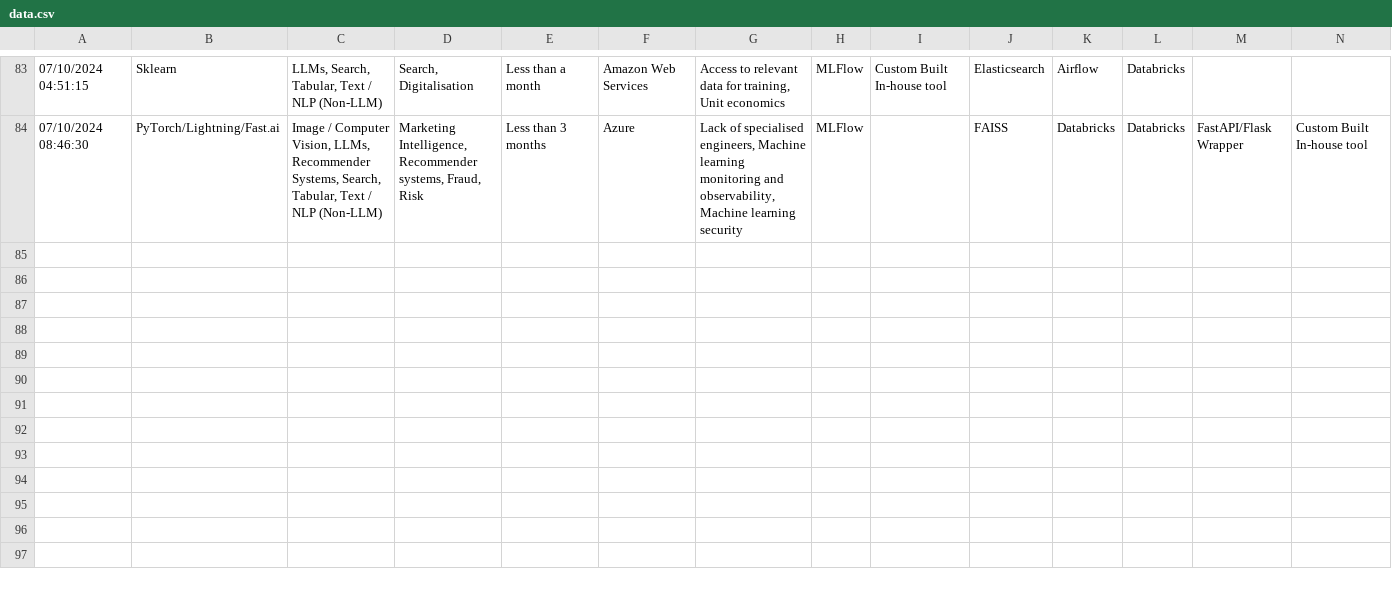
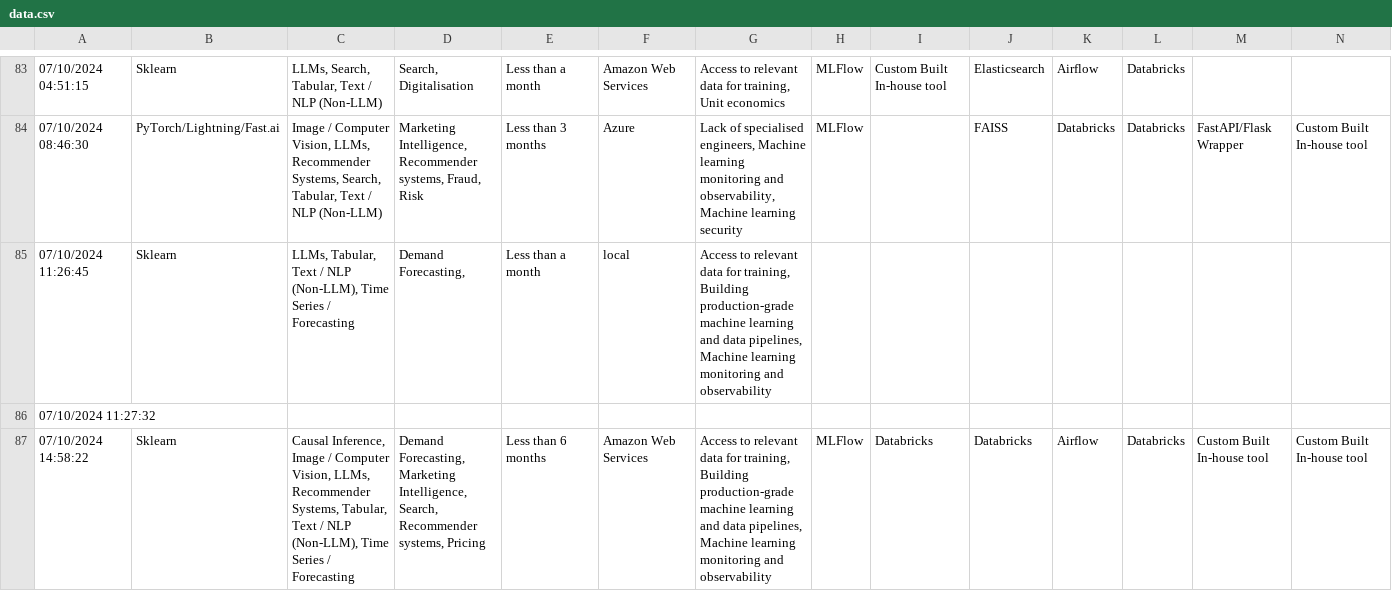
Before and after one commit to EthicalML/ethical, a CSV file: data.csv, drawn as a sheet; only a part is shown, gaps mark what is left out; rows hold the shown columns only; the diff covers the shown part only; the diff names each change by its address in the sheet, - before the commit and + after, or states it on an @@ line.

Commit message:
Added data
Signed-off-by: Alejandro Saucedo <alejandro.saucedo@zalando.de>

```diff
--- a/data.csv
+++ b/data.csv
+row 85: 07/10/2024 11:26:45 | Sklearn | LLMs, Tabular, Text / NLP (Non-LLM), Time Series / Forecasting | Demand Forecasting, | Less than a month | local | Access to relevant data for training, Building production-grade machine learning and data pipelines, Machine learning monitoring and observability
+row 86: 07/10/2024 11:27:32
+row 87: 07/10/2024 14:58:22 | Sklearn | Causal Inference, Image / Computer Vision, LLMs, Recommender Systems, Tabular, Text / NLP (Non-LLM), Time Series / Forecasting | Demand Forecasting, Marketing Intelligence, Search, Recommender systems, Pricing | Less than 6 months | Amazon Web Services | Access to relevant data for training, Building production-grade machine learning and data pipelines, Machine learning monitoring and observability | MLFlow | Databricks | Databricks | Airflow | Databricks | Custom Built In-house tool | Custom Built In-house tool
```
Also changed, not shown: 2 added rows elsewhere in this file.
